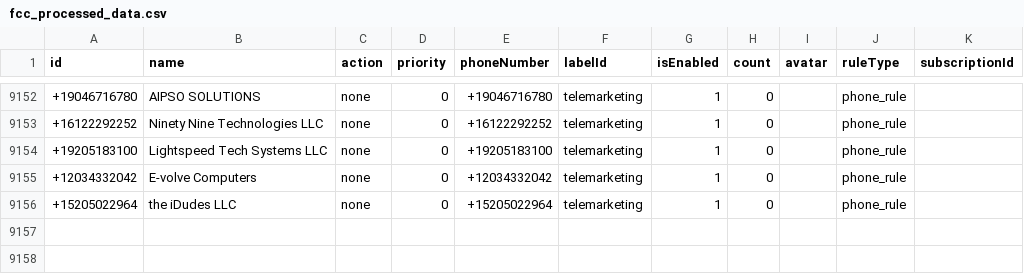
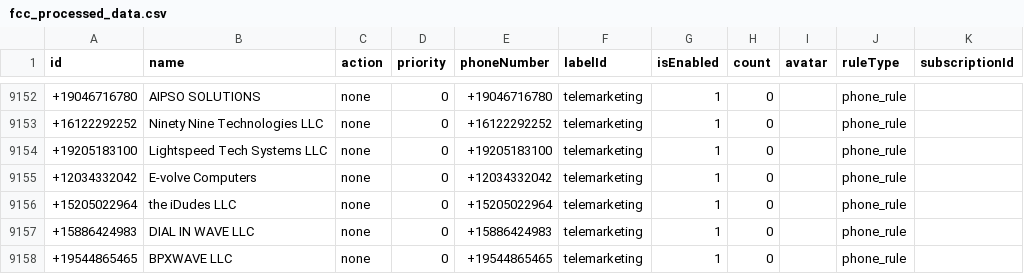
Before and after one commit to choicenew/yourcallrule, a CSV file: US/fcc_processed_data.csv, drawn as a sheet; only a part is shown, gaps mark what is left out; the diff names each change by its address in the sheet, - before the commit and + after, or states it on an @@ line.

```diff
--- a/US/fcc_processed_data.csv
+++ b/US/fcc_processed_data.csv
+row 9157: +15886424983 | DIAL IN WAVE LLC | none | 0 | +15886424983 | telemarketing | 1 | 0 |  | phone_rule
+row 9158: +19544865465 | BPXWAVE LLC | none | 0 | +19544865465 | telemarketing | 1 | 0 |  | phone_rule
```
